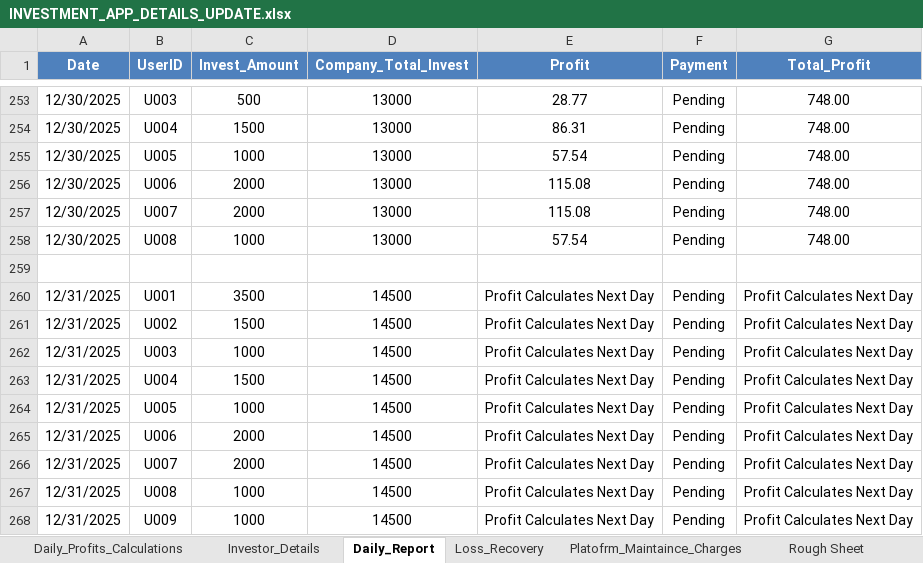
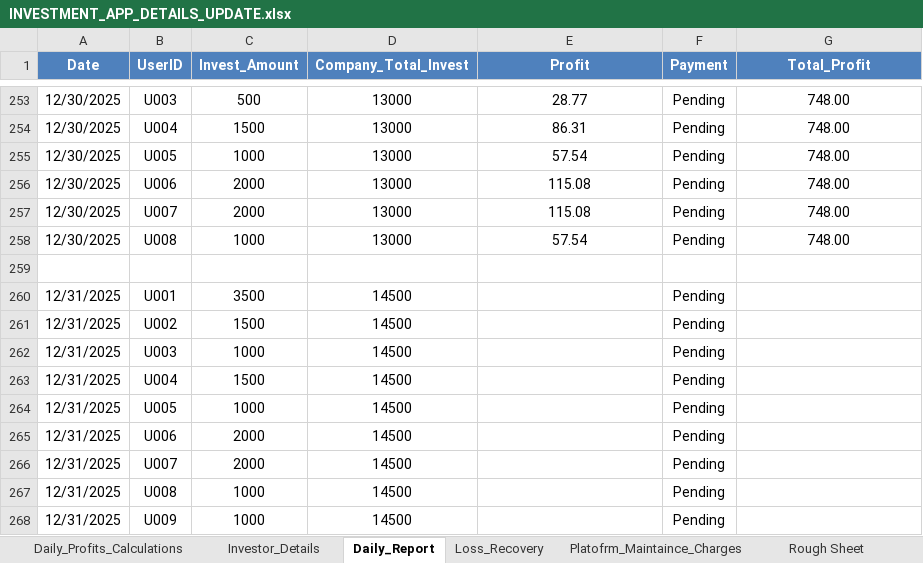
Before and after one commit to Arun2310Rajaputhra/INVESTORS-DASHBOARD, an Excel workbook: INVESTMENT_APP_DETAILS_UPDATE.xlsx, sheet Daily_Report, drawn as a sheet; only a part is shown, gaps mark what is left out; values as stored, in another font and other column widths than the file's, no borders; table styles not drawn; the diff names each change by its address in the sheet, - before the commit and + after, or states it on an @@ line.

Commit message:
31/12/2025 sheet update_1

```diff
--- a/INVESTMENT_APP_DETAILS_UPDATE.xlsx (sheet Daily_Report)
+++ b/INVESTMENT_APP_DETAILS_UPDATE.xlsx (sheet Daily_Report)
-E260:E268 (Profit): Profit Calculates Next Day
+E260:E268 (Profit): (empty)
-G260:G268 (Total_Profit): Profit Calculates Next Day
+G260:G268 (Total_Profit): (empty)
```
Also changed, not shown: sheet Daily_Profits_Calculations.
